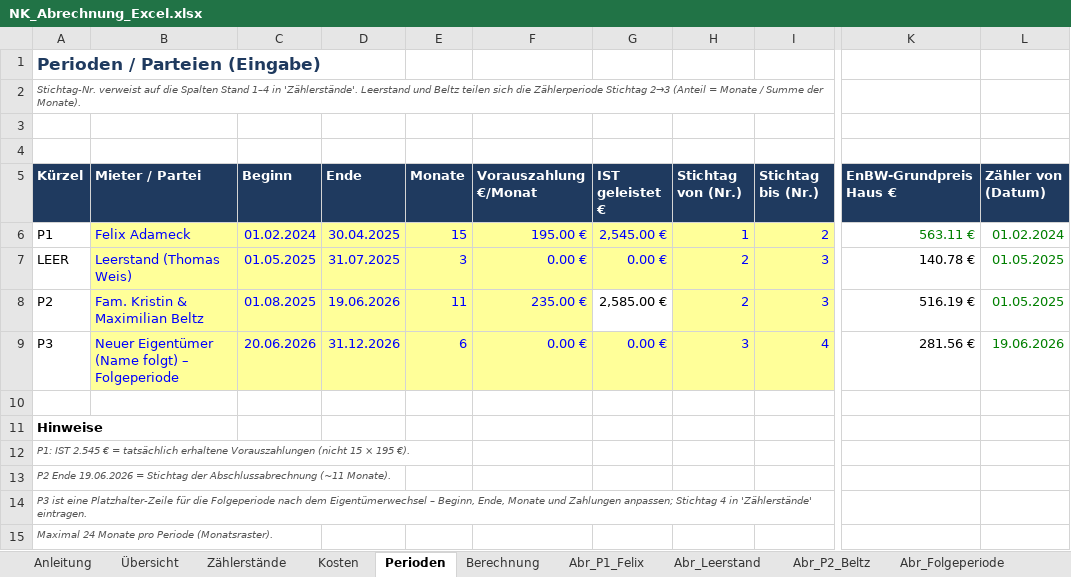
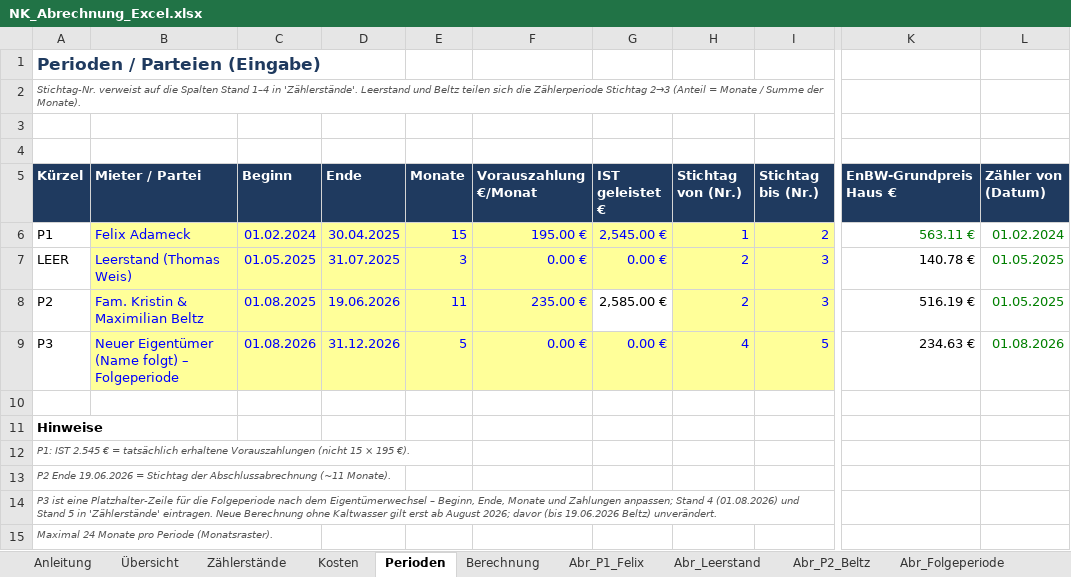
Before and after one commit to twhity78/Markanlyse-, an Excel workbook: NK_Abrechnung_Excel.xlsx, sheet Perioden, drawn as a sheet; only a part is shown, gaps mark what is left out; values as stored, in another font and other column widths than the file's, no borders; the diff names each change by its address in the sheet, - before the commit and + after, or states it on an @@ line.

```diff
--- a/NK_Abrechnung_Excel.xlsx (sheet Perioden)
+++ b/NK_Abrechnung_Excel.xlsx (sheet Perioden)
-C9 (Beginn): 20.06.2026
+C9 (Beginn): 01.08.2026
-E9 (Monate): 6
+E9 (Monate): 5
-H9 (Stichtag von (Nr.)): 3
+H9 (Stichtag von (Nr.)): 4
-I9 (Stichtag bis (Nr.)): 4
+I9 (Stichtag bis (Nr.)): 5
-K9 (EnBW-Grundpreis Haus €): 281.56 €
+K9 (EnBW-Grundpreis Haus €): 234.63 €
-L9 (Zähler von (Datum)): 19.06.2026
+L9 (Zähler von (Datum)): 01.08.2026
-A14 (Kürzel): …Zahlungen anpassen; Stichtag 4 in 'Zählerstände' eintragen.
+A14 (Kürzel): …Zahlungen anpassen; Stand 4 (01.08.2026) und Stand 5 in 'Zählerstände' eintragen. Neue Berechnung ohne Kaltwasser gilt erst ab August 2026; davor (bis 19.06.2026 Beltz) unverändert.
```
Also changed, not shown: sheet Monatsraster, sheet Zählerstände, sheet Anleitung, sheet Abr_Folgeperiode, sheet Übersicht, formulas that keep their value.
